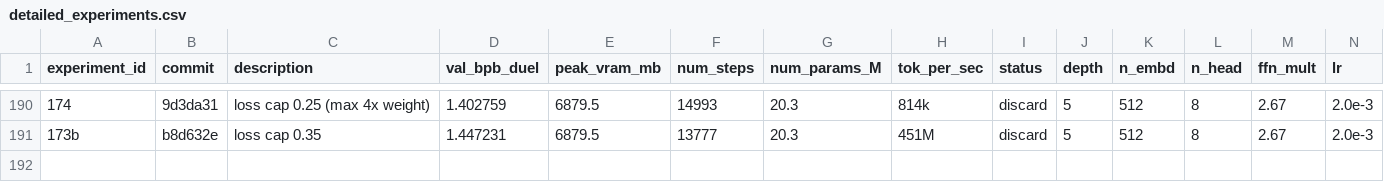
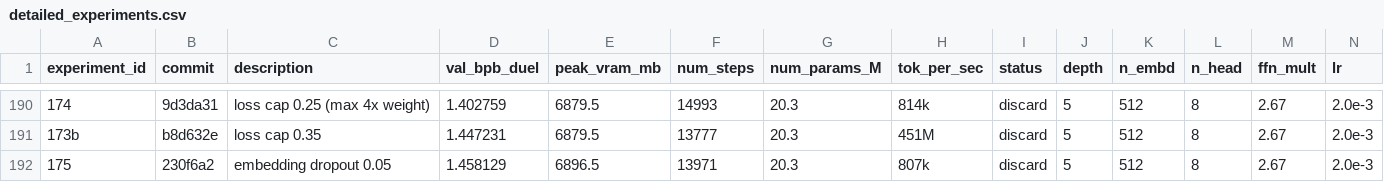
Before and after one commit to zzsi/autoresearch-dllm, a CSV file: detailed_experiments.csv, drawn as a sheet; only a part is shown, gaps mark what is left out; rows hold the shown columns only; the diff names each change by its address in the sheet, - before the commit and + after, or states it on an @@ line.

Commit message:
Log exp 175 (embed dropout, 1.458 discard), revert to baseline

```diff
--- a/detailed_experiments.csv
+++ b/detailed_experiments.csv
+row 192: 175 | 230f6a2 | embedding dropout 0.05 | 1.458129 | 6896.5 | 13971 | 20.3 | 807k | discard | 5 | 512 | 8 | 2.67 | 2.0e-3
```
Also changed, not shown: 1 other file.
